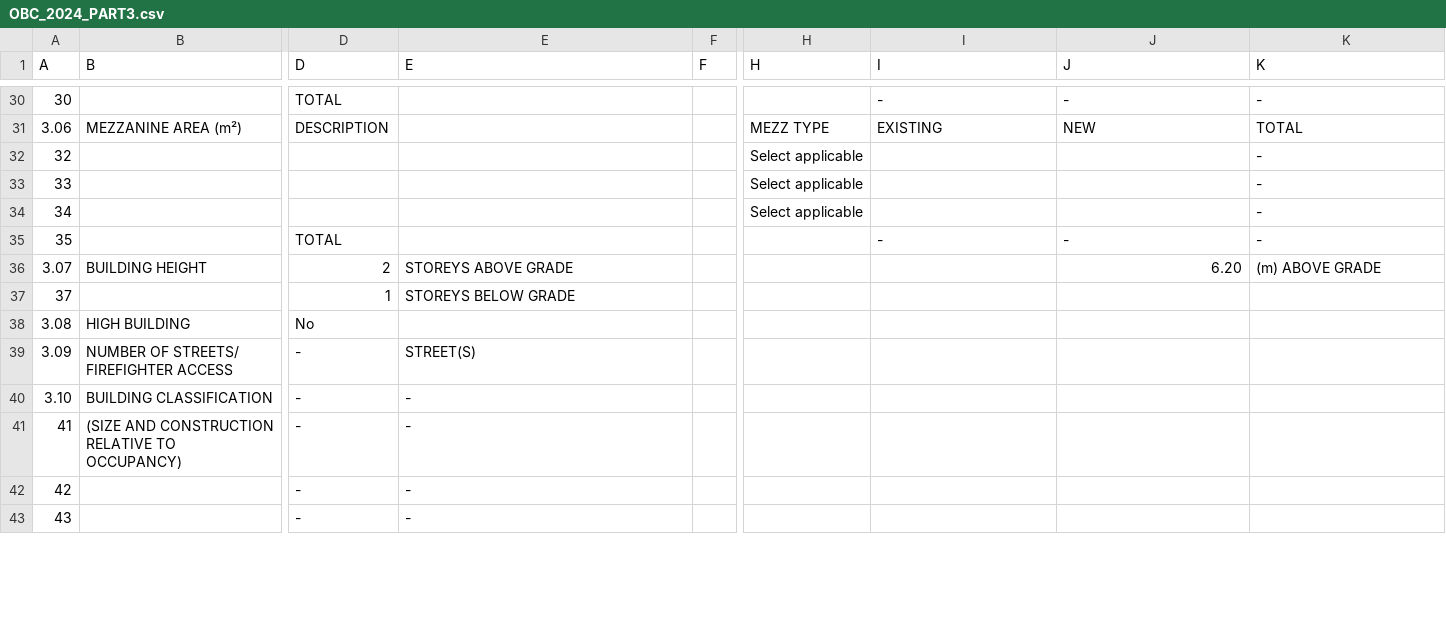
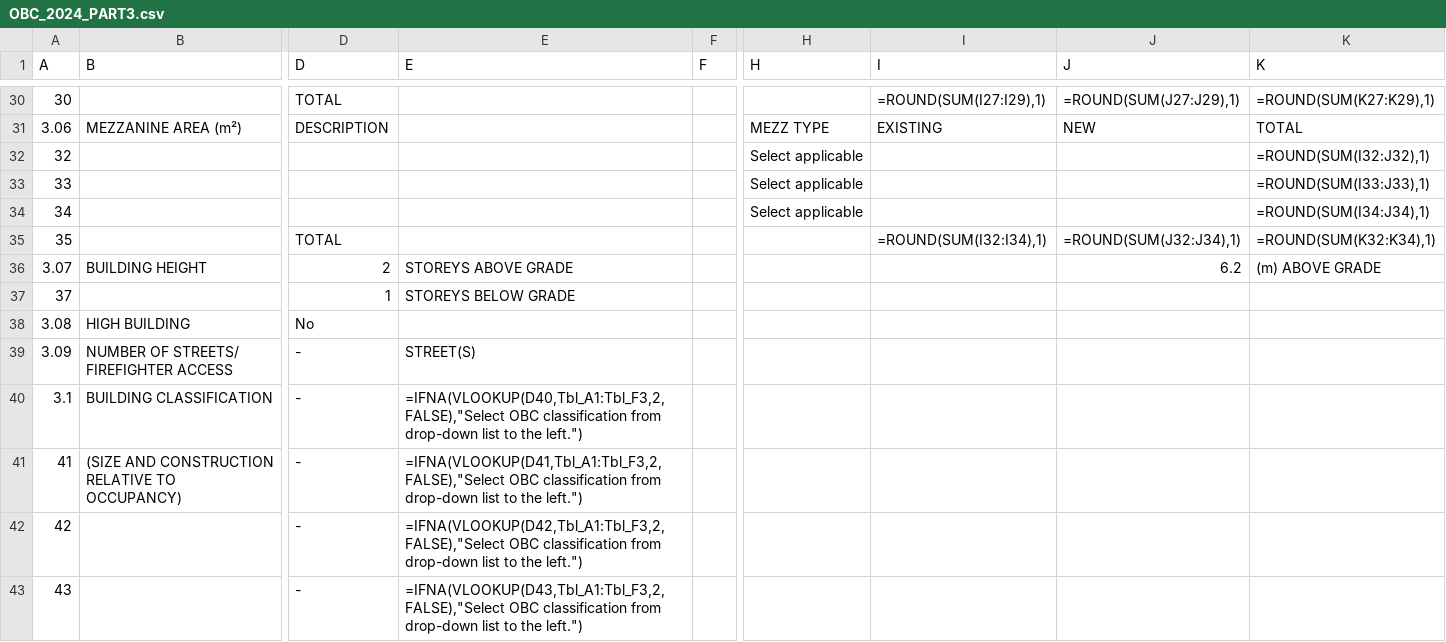
Before and after one commit to arossti/OBJECTIVE, a CSV file: OBC Matrix/OBC_2024_PART3.csv, drawn as a sheet; only a part is shown, gaps mark what is left out; the diff covers the shown part only; the diff names each change by its address in the sheet, - before the commit and + after, or states it on an @@ line.

```diff
--- a/OBC Matrix/OBC_2024_PART3.csv
+++ b/OBC Matrix/OBC_2024_PART3.csv
-I30 (I): -
+I30 (I): =ROUND(SUM(I27:I29),1)
-J30 (J): -
+J30 (J): =ROUND(SUM(J27:J29),1)
-K30 (K): -
+K30 (K): =ROUND(SUM(K27:K29),1)
-K32 (K): -
+K32 (K): =ROUND(SUM(I32:J32),1)
-K33 (K): -
+K33 (K): =ROUND(SUM(I33:J33),1)
-K34 (K): -
+K34 (K): =ROUND(SUM(I34:J34),1)
-I35 (I): -
+I35 (I): =ROUND(SUM(I32:I34),1)
-J35 (J): -
+J35 (J): =ROUND(SUM(J32:J34),1)
-K35 (K): -
+K35 (K): =ROUND(SUM(K32:K34),1)
-J36 (J): 6.20
+J36 (J): 6.2
-A40 (A): 3.10
+A40 (A): 3.1
-E40 (E): -
+E40 (E): =IFNA(VLOOKUP(D40,Tbl_A1:Tbl_F3,2,FALSE),"Select OBC classification from drop-down list to the left.")
-E41 (E): -
+E41 (E): =IFNA(VLOOKUP(D41,Tbl_A1:Tbl_F3,2,FALSE),"Select OBC classification from drop-down list to the left.")
-E42 (E): -
+E42 (E): =IFNA(VLOOKUP(D42,Tbl_A1:Tbl_F3,2,FALSE),"Select OBC classification from drop-down list to the left.")
-E43 (E): -
+E43 (E): =IFNA(VLOOKUP(D43,Tbl_A1:Tbl_F3,2,FALSE),"Select OBC classification from drop-down list to the left.")
```
Also changed, not shown: 6 added rows, 6 removed rows and 35 edited cells elsewhere in this file.
